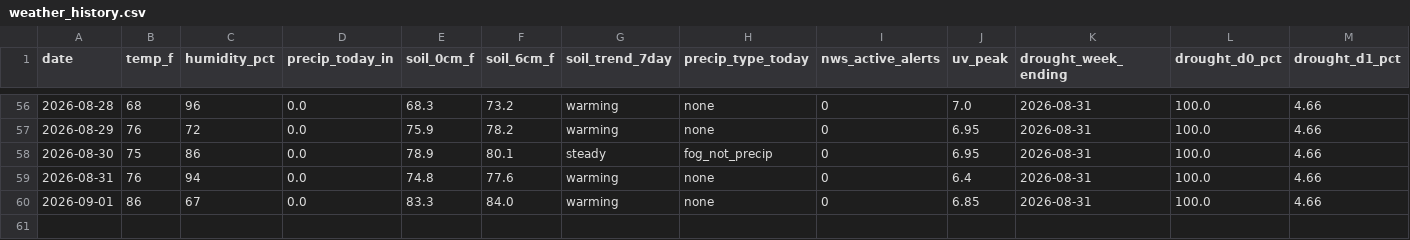
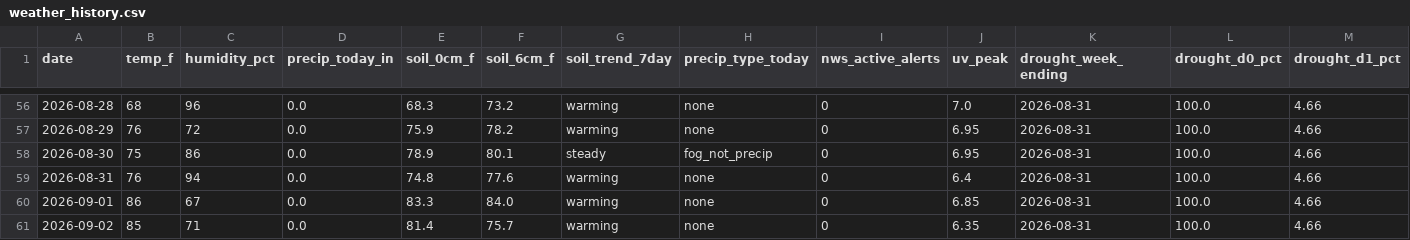
Before and after one commit to RDBFarm/rdbf-weather, a CSV file: weather_history.csv, drawn as a sheet; only a part is shown, gaps mark what is left out; rows hold the shown columns only; the diff names each change by its address in the sheet, - before the commit and + after, or states it on an @@ line.

```diff
--- a/weather_history.csv
+++ b/weather_history.csv
+row 61: 2026-09-02 | 85 | 71 | 0.0 | 81.4 | 75.7 | warming | none | 0 | 6.35 | 2026-08-31 | 100.0 | 4.66
```
Also changed, not shown: 1 other file.
